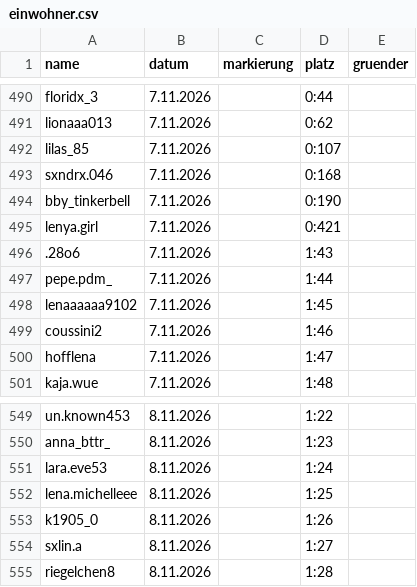
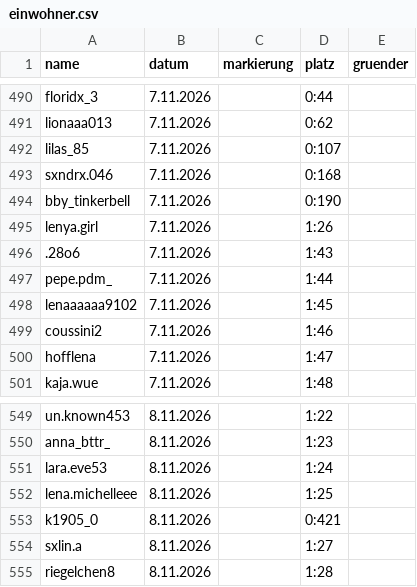
Before and after one commit to alexbarthel22-crypto/Wissensvideos, a CSV file: muscheltal/daten/einwohner.csv, drawn as a sheet; only a part is shown, gaps mark what is left out.

```diff
--- a/muscheltal/daten/einwohner.csv
+++ b/muscheltal/daten/einwohner.csv
@@ -494,3 +494,3 @@ sxndrx.046,7.11.2026,,0:168,
 bby_tinkerbell,7.11.2026,,0:190,
-lenya.girl,7.11.2026,,0:421,
+lenya.girl,7.11.2026,,1:26,
 .28o6,7.11.2026,,1:43,
@@ -552,3 +552,3 @@ lara.eve53,8.11.2026,,1:24,
 lena.michelleee,8.11.2026,,1:25,
-k1905_0,8.11.2026,,1:26,
+k1905_0,8.11.2026,,0:421,
 sxlin.a,8.11.2026,,1:27,
```
Also changed, not shown: 6 other files.
